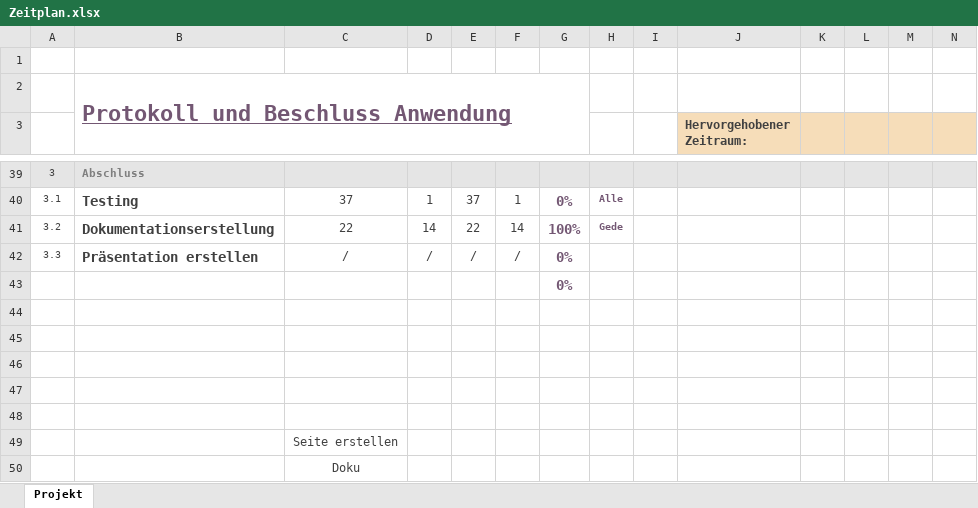
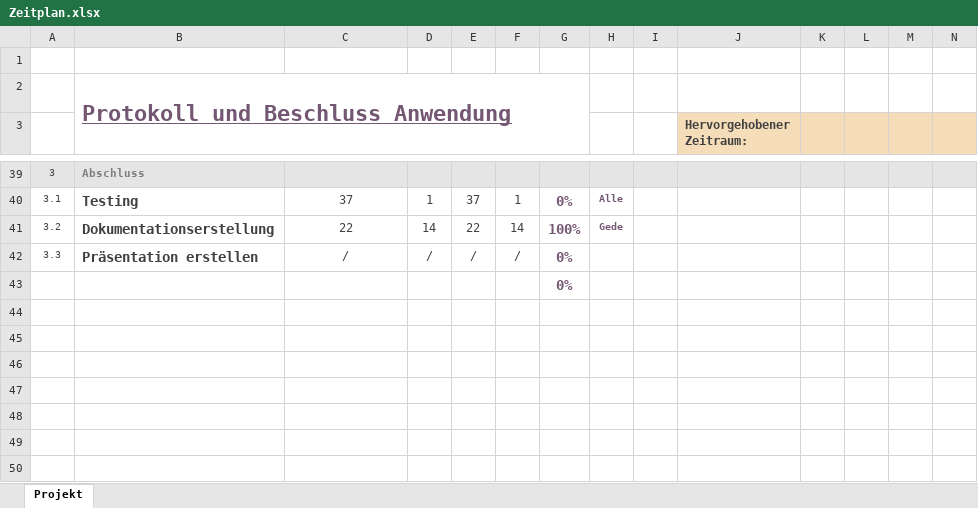
Before and after one commit to Dusty0071/OberstufenProjekt, an Excel workbook: Dokumentation + Diagramme etc/Zeitplan.xlsx, sheet Projekt, drawn as a sheet; only a part is shown, gaps mark what is left out; values as stored, in another font and other column widths than the file's, no borders; conditional formats not drawn; rows hold the shown columns only; the diff names each change by its address in the sheet, - before the commit and + after, or states it on an @@ line.

```diff
--- a/Dokumentation + Diagramme etc/Zeitplan.xlsx (sheet Projekt)
+++ b/Dokumentation + Diagramme etc/Zeitplan.xlsx (sheet Projekt)
-row 44: (empty)
-row 45: (empty)
-row 46: (empty)
-row 47: (empty)
-row 48: (empty)
-row 49:  |  | Seite erstellen
-row 50:  |  | Doku
```
Also changed, not shown: Dokumentation + Diagramme etc/Kostenplan.xlsx, 1 other file.
